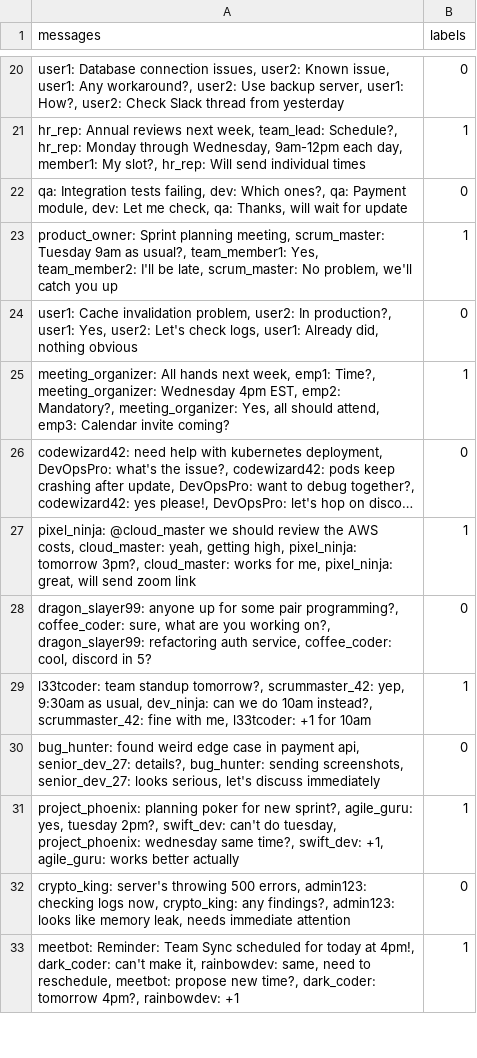
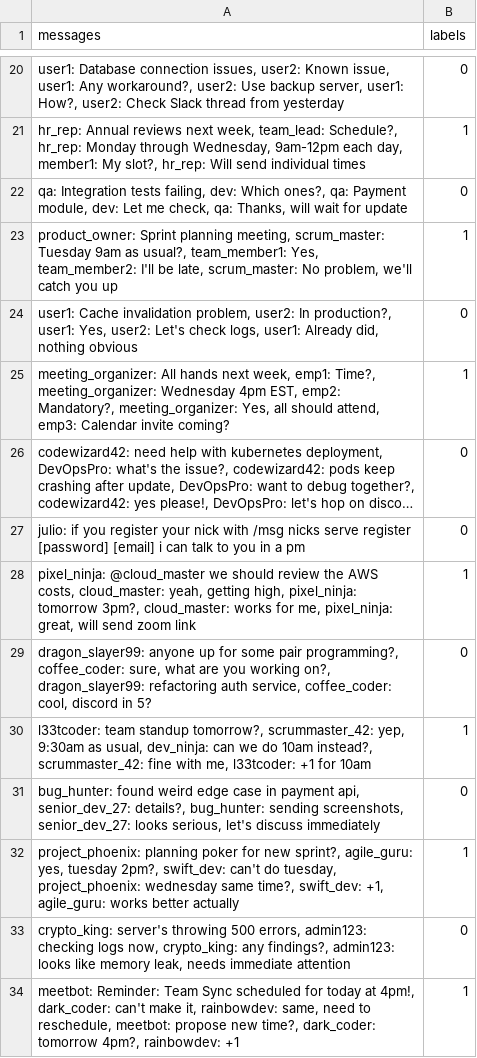
Before and after one commit to stanleydukor/CalendarEvent, a CSV file: Data/train.csv, drawn as a sheet; only a part is shown, gaps mark what is left out; long unchanged cells end in …; the diff names each change by its address in the sheet, - before the commit and + after, or states it on an @@ line.

```diff
--- a/Data/train.csv
+++ b/Data/train.csv
+row 27: julio: if you register your nick with /msg nicks serve register [password] [email] i can talk to you in a pm | 0
```
Also changed, not shown: Data/test.csv.
